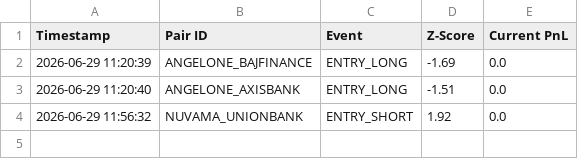
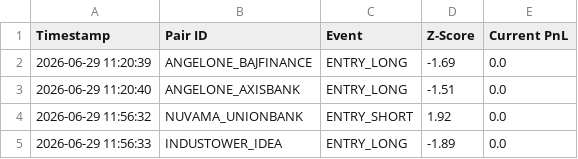
Before and after one commit to rkovath-netizen/pair_trading_ram, a CSV file: forward_test_log.csv, drawn as a sheet.

Commit message:
Automated Forward Log Update: 2026-06-29 11:56:33 IST

```diff
--- a/forward_test_log.csv
+++ b/forward_test_log.csv
@@ -4 +4,2 @@ Timestamp,Pair ID,Event,Z-Score,Current PnL
 2026-06-29 11:56:32,NUVAMA_UNIONBANK,ENTRY_SHORT,1.92,0.0
+2026-06-29 11:56:33,INDUSTOWER_IDEA,ENTRY_LONG,-1.89,0.0
```
